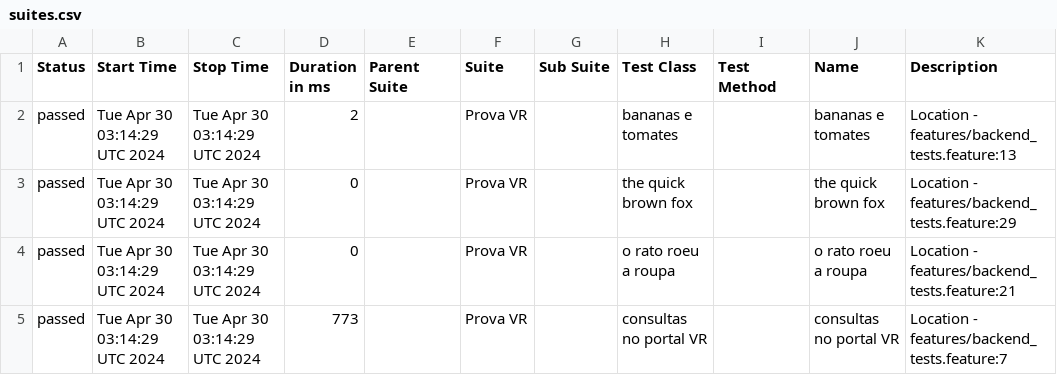
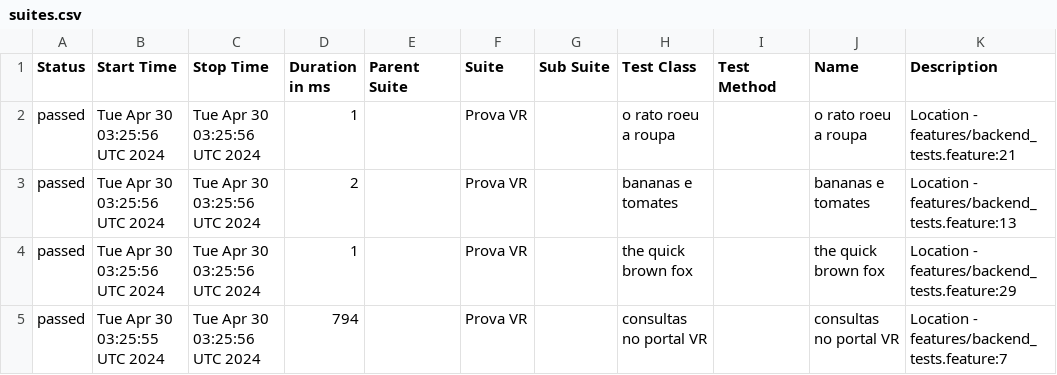
Before and after one commit to reinaldorossetti/cucumber_ruby_httparty, a CSV file: allure-report/data/suites.csv, drawn as a sheet.

```diff
--- a/allure-report/data/suites.csv
+++ b/allure-report/data/suites.csv
@@ -1,5 +1,5 @@
 "Status","Start Time","Stop Time","Duration in ms","Parent Suite","Suite","Sub Suite","Test Class","Test Method","Name","Description"
-"passed","Tue Apr 30 03:14:29 UTC 2024","Tue Apr 30 03:14:29 UTC 2024","2","","Prova VR","","bananas e tomates","","bananas e tomates","Location - features/backend_tests.feature:13"
-"passed","Tue Apr 30 03:14:29 UTC 2024","Tue Apr 30 03:14:29 UTC 2024","0","","Prova VR","","the quick brown fox","","the quick brown fox","Location - features/backend_tests.feature:29"
-"passed","Tue Apr 30 03:14:29 UTC 2024","Tue Apr 30 03:14:29 UTC 2024","0","","Prova VR","","o rato roeu a roupa","","o rato roeu a roupa","Location - features/backend_tests.feature:21"
-"passed","Tue Apr 30 03:14:29 UTC 2024","Tue Apr 30 03:14:29 UTC 2024","773","","Prova VR","","consultas no portal VR","","consultas no portal VR","Location - features/backend_tests.feature:7"
+"passed","Tue Apr 30 03:25:56 UTC 2024","Tue Apr 30 03:25:56 UTC 2024","1","","Prova VR","","o rato roeu a roupa","","o rato roeu a roupa","Location - features/backend_tests.feature:21"
+"passed","Tue Apr 30 03:25:56 UTC 2024","Tue Apr 30 03:25:56 UTC 2024","2","","Prova VR","","bananas e tomates","","bananas e tomates","Location - features/backend_tests.feature:13"
+"passed","Tue Apr 30 03:25:56 UTC 2024","Tue Apr 30 03:25:56 UTC 2024","1","","Prova VR","","the quick brown fox","","the quick brown fox","Location - features/backend_tests.feature:29"
+"passed","Tue Apr 30 03:25:55 UTC 2024","Tue Apr 30 03:25:56 UTC 2024","794","","Prova VR","","consultas no portal VR","","consultas no portal VR","Location - features/backend_tests.feature:7"
```
Also changed, not shown: allure-report/data/behaviors.csv, 28 other files.
